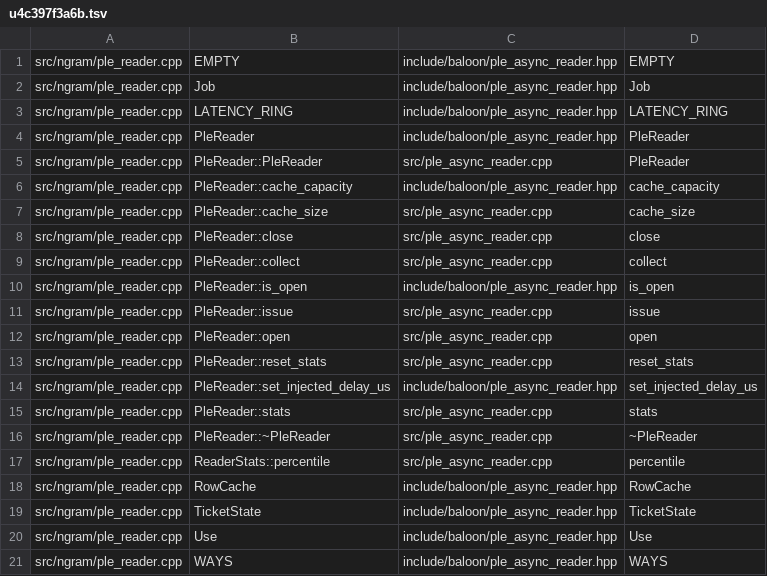
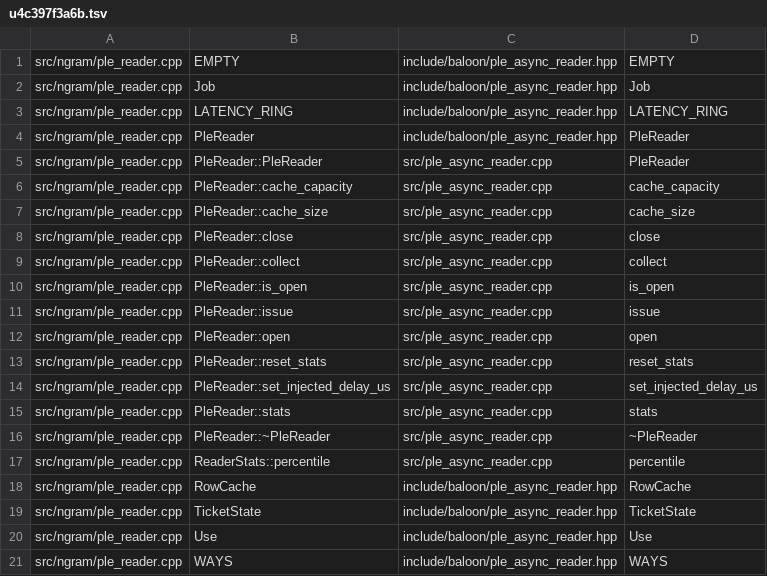
Before and after one commit to zeng-bin3123/baloon, a TSV file: .einsteinOS/port/u4c397f3a6b.tsv, drawn as a sheet; only a part is shown.

Commit message:
unit u4c397f3a6b: GenerateDriver.lean, PleDirectReader.lean, PrefillKernels.lean [compile=pass smoke=pass gate=port_incomplete, verified by the kernel]

```diff
--- a/.einsteinOS/port/u4c397f3a6b.tsv
+++ b/.einsteinOS/port/u4c397f3a6b.tsv
@@ -5,3 +5,3 @@ src/ngram/ple_reader.cpp	PleReader	include/baloon/ple_async_reader.hpp	PleReader
 src/ngram/ple_reader.cpp	PleReader::PleReader	src/ple_async_reader.cpp	PleReader
-src/ngram/ple_reader.cpp	PleReader::cache_capacity	include/baloon/ple_async_reader.hpp	cache_capacity
+src/ngram/ple_reader.cpp	PleReader::cache_capacity	src/ple_async_reader.cpp	cache_capacity
 src/ngram/ple_reader.cpp	PleReader::cache_size	src/ple_async_reader.cpp	cache_size
@@ -9,3 +9,3 @@ src/ngram/ple_reader.cpp	PleReader::close	src/ple_async_reader.cpp	close
 src/ngram/ple_reader.cpp	PleReader::collect	src/ple_async_reader.cpp	collect
-src/ngram/ple_reader.cpp	PleReader::is_open	include/baloon/ple_async_reader.hpp	is_open
+src/ngram/ple_reader.cpp	PleReader::is_open	src/ple_async_reader.cpp	is_open
 src/ngram/ple_reader.cpp	PleReader::issue	src/ple_async_reader.cpp	issue
@@ -13,3 +13,3 @@ src/ngram/ple_reader.cpp	PleReader::open	src/ple_async_reader.cpp	open
 src/ngram/ple_reader.cpp	PleReader::reset_stats	src/ple_async_reader.cpp	reset_stats
-src/ngram/ple_reader.cpp	PleReader::set_injected_delay_us	include/baloon/ple_async_reader.hpp	set_injected_delay_us
+src/ngram/ple_reader.cpp	PleReader::set_injected_delay_us	src/ple_async_reader.cpp	set_injected_delay_us
 src/ngram/ple_reader.cpp	PleReader::stats	src/ple_async_reader.cpp	stats
```
Also changed, not shown: 3 other files.
